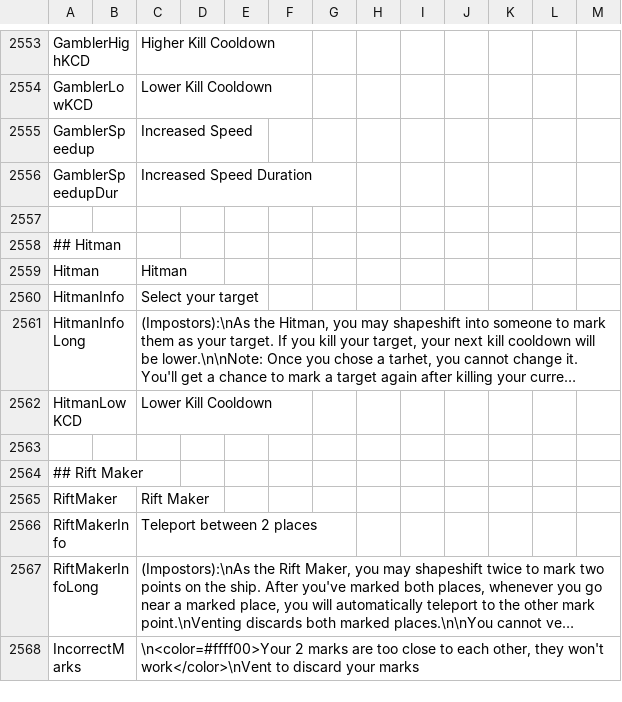
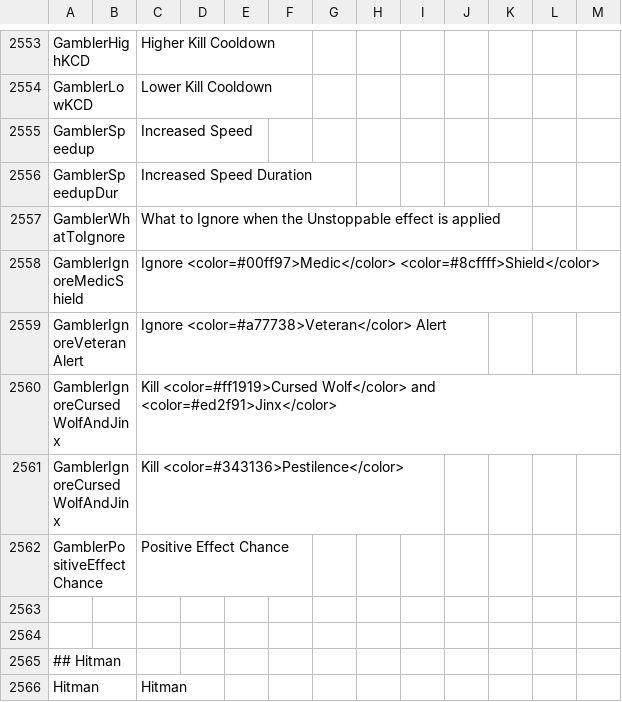
Before and after one commit to Gurge44/EndlessHostRoles, a CSV file: Resources/String.csv, drawn as a sheet; only a part is shown, gaps mark what is left out; the shorter side is filled out with more unchanged rows; long unchanged cells end in ….

Commit message:
Gambler done (just some strings are missing)

```diff
--- a/Resources/String.csv
+++ b/Resources/String.csv
@@ -2557,2 +2557,9 @@
 "GamblerSpeedupDur","","Increased Speed Duration","","",""
+"GamblerWhatToIgnore","","What to Ignore when the Unstoppable effect is applied","","",""
+"GamblerIgnoreMedicShield","","Ignore <color=#00ff97>Medic</color> <color=#8cffff>Shield</color>","","",""
+"GamblerIgnoreVeteranAlert","","Ignore <color=#a77738>Veteran</color> Alert","","",""
+"GamblerIgnoreCursedWolfAndJinx","","Kill <color=#ff1919>Cursed Wolf</color> and <color=#ed2f91>Jinx</color>","","",""
+"GamblerIgnoreCursedWolfAndJinx","","Kill <color=#343136>Pestilence</color>","","",""
+"GamblerPositiveEffectChance","","Positive Effect Chance","","",""
+
 
```
Also changed, not shown: 8 other files.
